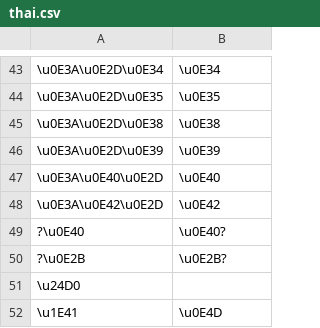
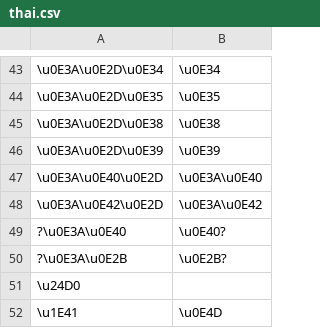
Before and after one commit to paa-li/conv, a CSV file: thai.csv, drawn as a sheet; only a part is shown, gaps mark what is left out.

Commit message:
Update thai.csv

```diff
--- a/thai.csv
+++ b/thai.csv
@@ -46,6 +46,6 @@
 \u0E3A\u0E2D\u0E39,\u0E39
-\u0E3A\u0E40\u0E2D,\u0E40
-\u0E3A\u0E42\u0E2D,\u0E42
-?\u0E40,\u0E40?
-?\u0E2B,\u0E2B?
+\u0E3A\u0E40\u0E2D,\u0E3A\u0E40
+\u0E3A\u0E42\u0E2D,\u0E3A\u0E42
+?\u0E3A\u0E40,\u0E40?
+?\u0E3A\u0E2B,\u0E2B?
 \u24D0,
```
